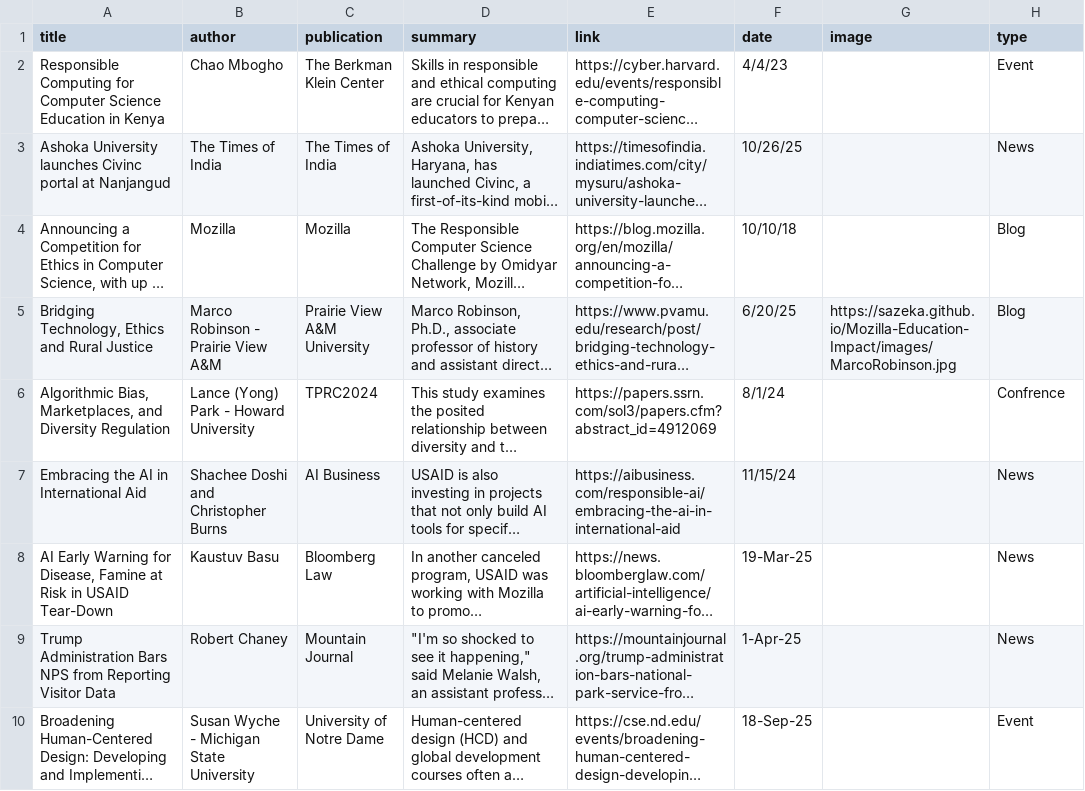
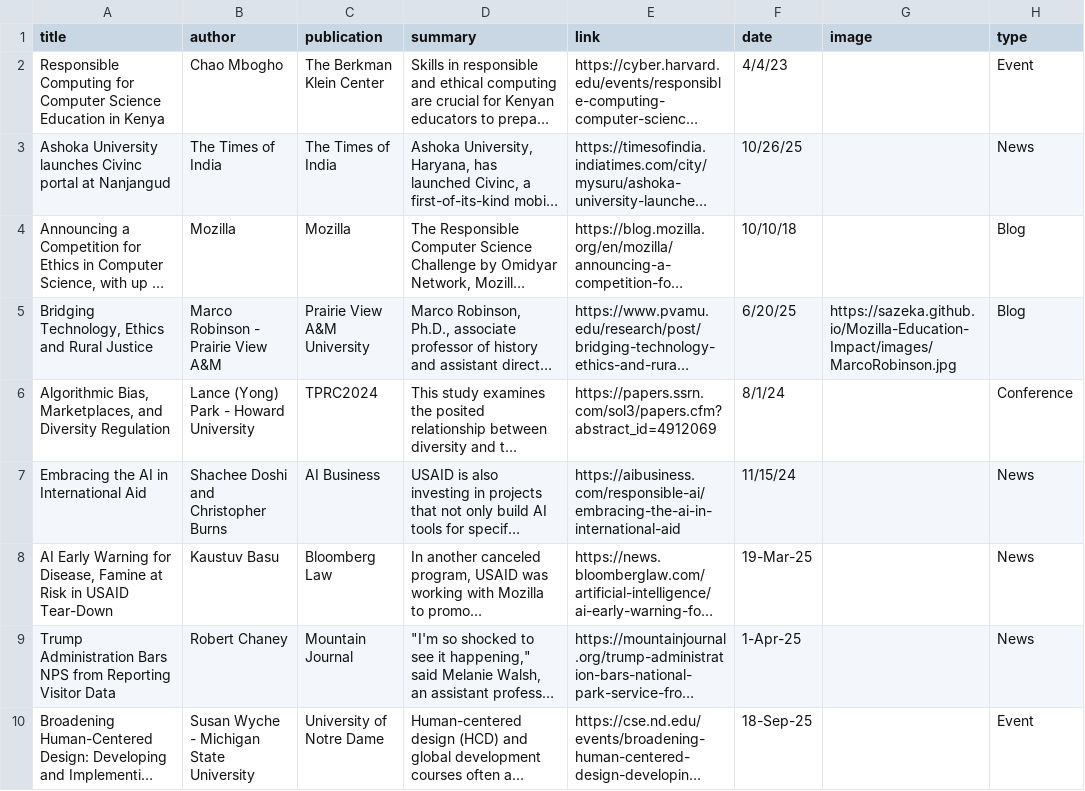
Before and after one commit to sazeka/Mozilla-Education-Impact, a CSV file: dist/data/articles.csv, drawn as a sheet; long unchanged cells end in …; the diff names each change by its address in the sheet, - before the commit and + after, or states it on an @@ line.

Commit message:
Updated key and colors for articles
Added colors based on type of article and added a key to correspond.

```diff
--- a/dist/data/articles.csv
+++ b/dist/data/articles.csv
-H6 (type): Confrence
+H6 (type): Conference
```
Also changed, not shown: public/data/articles.csv, 8 other files.
